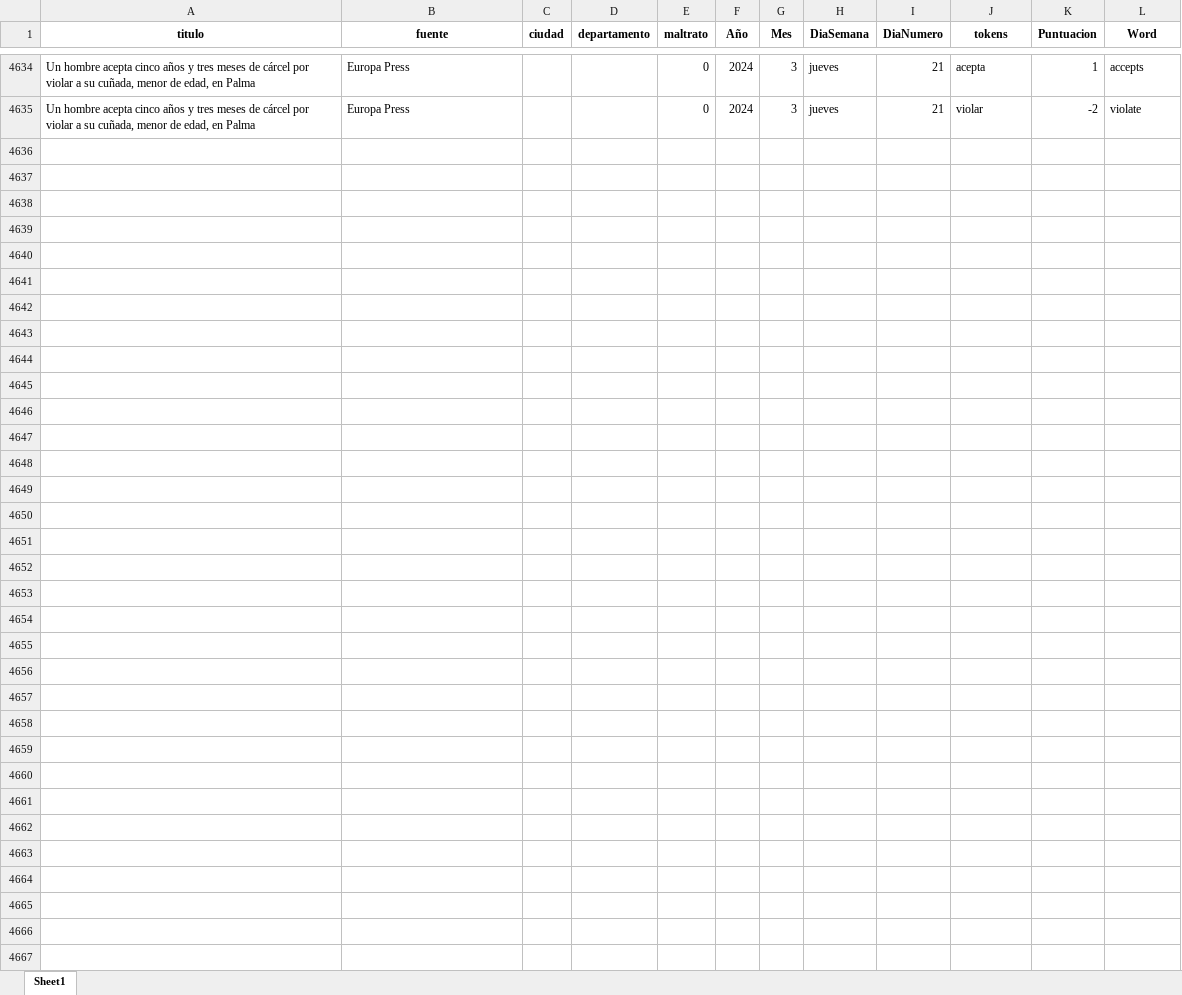
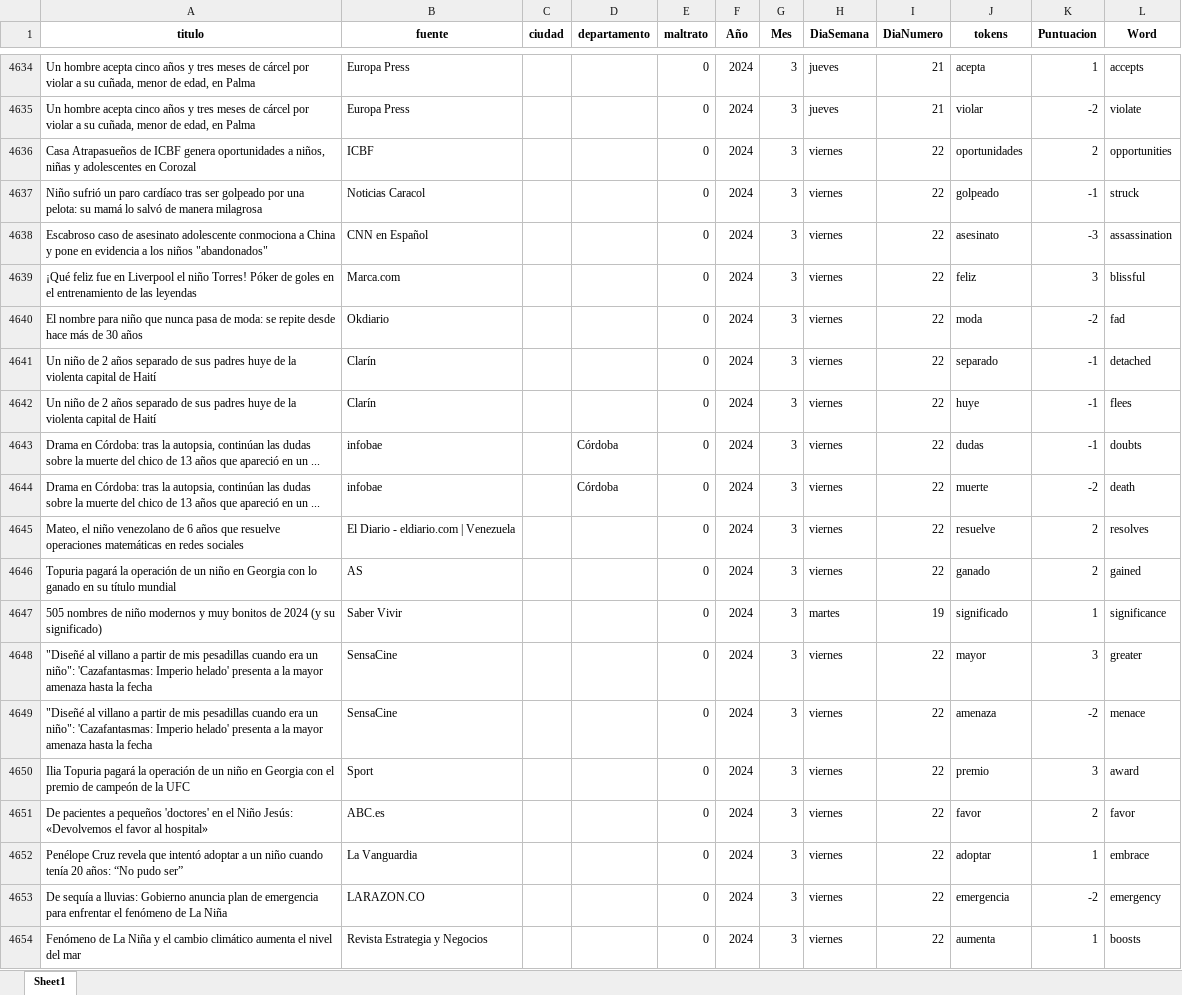
Before and after one commit to ICBF-Analitica/Monitoreo_de_medios, an Excel workbook: Data/df_resultado_final.xlsx, sheet Sheet1, drawn as a sheet; only a part is shown, gaps mark what is left out; values as stored, in another font and other column widths than the file's, no borders; the diff covers the shown part only; the diff names each change by its address in the sheet, - before the commit and + after, or states it on an @@ line.

```diff
--- a/Data/df_resultado_final.xlsx (sheet Sheet1)
+++ b/Data/df_resultado_final.xlsx (sheet Sheet1)
+row 4636: Casa Atrapasueños de ICBF genera oportunidades a niños, niñas y adolescentes en Corozal | ICBF |  |  | 0 | 2024 | 3 | viernes | 22 | oportunidades | 2 | opportunities
+row 4637: Niño sufrió un paro cardíaco tras ser golpeado por una pelota: su mamá lo salvó de manera milagrosa | Noticias Caracol |  |  | 0 | 2024 | 3 | viernes | 22 | golpeado | -1 | struck
+row 4638: Escabroso caso de asesinato adolescente conmociona a China y pone en evidencia a los niños "abandonados" | CNN en Español |  |  | 0 | 2024 | 3 | viernes | 22 | asesinato | -3 | assassination
+row 4639: ¡Qué feliz fue en Liverpool el niño Torres! Póker de goles en el entrenamiento de las leyendas | Marca.com |  |  | 0 | 2024 | 3 | viernes | 22 | feliz | 3 | blissful
+row 4640: El nombre para niño que nunca pasa de moda: se repite desde hace más de 30 años | Okdiario |  |  | 0 | 2024 | 3 | viernes | 22 | moda | -2 | fad
+row 4641: Un niño de 2 años separado de sus padres huye de la violenta capital de Haití | Clarín |  |  | 0 | 2024 | 3 | viernes | 22 | separado | -1 | detached
+row 4642: Un niño de 2 años separado de sus padres huye de la violenta capital de Haití | Clarín |  |  | 0 | 2024 | 3 | viernes | 22 | huye | -1 | flees
+row 4643: Drama en Córdoba: tras la autopsia, continúan las dudas sobre la muerte del chico de 13 años que apareció en un ... | infobae |  | Córdoba | 0 | 2024 | 3 | viernes | 22 | dudas | -1 | doubts
+row 4644: Drama en Córdoba: tras la autopsia, continúan las dudas sobre la muerte del chico de 13 años que apareció en un ... | infobae |  | Córdoba | 0 | 2024 | 3 | viernes | 22 | muerte | -2 | death
+row 4645: Mateo, el niño venezolano de 6 años que resuelve operaciones matemáticas en redes sociales | El Diario - eldiario.com | Venezuela |  |  | 0 | 2024 | 3 | viernes | 22 | resuelve | 2 | resolves
+row 4646: Topuria pagará la operación de un niño en Georgia con lo ganado en su título mundial | AS |  |  | 0 | 2024 | 3 | viernes | 22 | ganado | 2 | gained
+row 4647: 505 nombres de niño modernos y muy bonitos de 2024 (y su significado) | Saber Vivir |  |  | 0 | 2024 | 3 | martes | 19 | significado | 1 | significance
+row 4648: "Diseñé al villano a partir de mis pesadillas cuando era un niño": 'Cazafantasmas: Imperio helado' presenta a la mayor amenaza hasta la fecha | SensaCine |  |  | 0 | 2024 | 3 | viernes | 22 | mayor | 3 | greater
+row 4649: "Diseñé al villano a partir de mis pesadillas cuando era un niño": 'Cazafantasmas: Imperio helado' presenta a la mayor amenaza hasta la fecha | SensaCine |  |  | 0 | 2024 | 3 | viernes | 22 | amenaza | -2 | menace
+row 4650: Ilia Topuria pagará la operación de un niño en Georgia con el premio de campeón de la UFC | Sport |  |  | 0 | 2024 | 3 | viernes | 22 | premio | 3 | award
+row 4651: De pacientes a pequeños 'doctores' en el Niño Jesús: «Devolvemos el favor al hospital» | ABC.es |  |  | 0 | 2024 | 3 | viernes | 22 | favor | 2 | favor
+row 4652: Penélope Cruz revela que intentó adoptar a un niño cuando tenía 20 años: “No pudo ser” | La Vanguardia |  |  | 0 | 2024 | 3 | viernes | 22 | adoptar | 1 | embrace
+row 4653: De sequía a lluvias: Gobierno anuncia plan de emergencia para enfrentar el fenómeno de La Niña | LARAZON.CO |  |  | 0 | 2024 | 3 | viernes | 22 | emergencia | -2 | emergency
+row 4654: Fenómeno de La Niña y el cambio climático aumenta el nivel del mar | Revista Estrategia y Negocios |  |  | 0 | 2024 | 3 | viernes | 22 | aumenta | 1 | boosts
```
Also changed, not shown: 92 added rows elsewhere in this sheet, Data/consolidado_noticias.xlsx.
